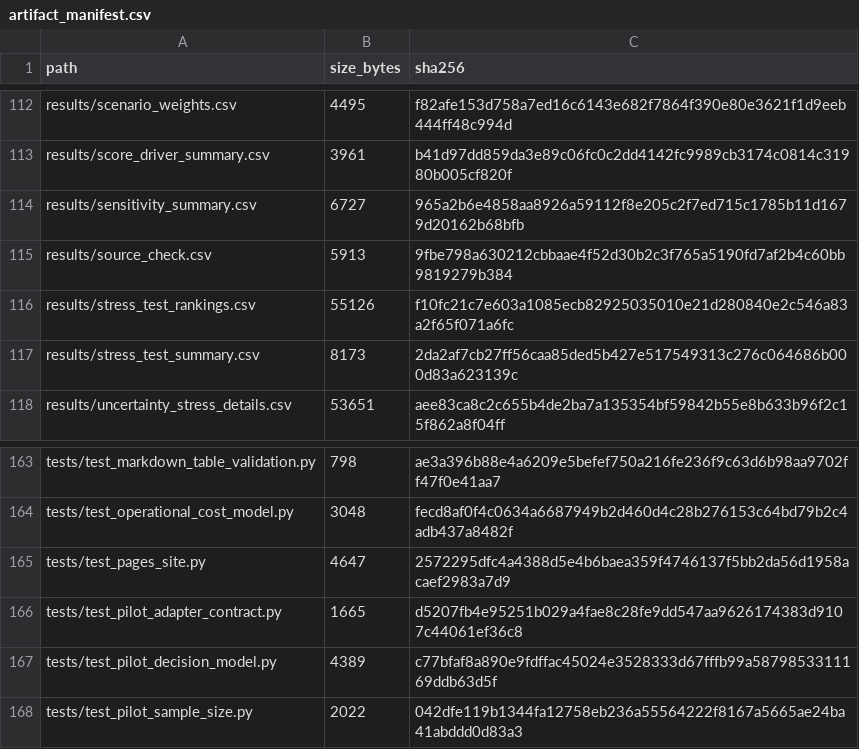
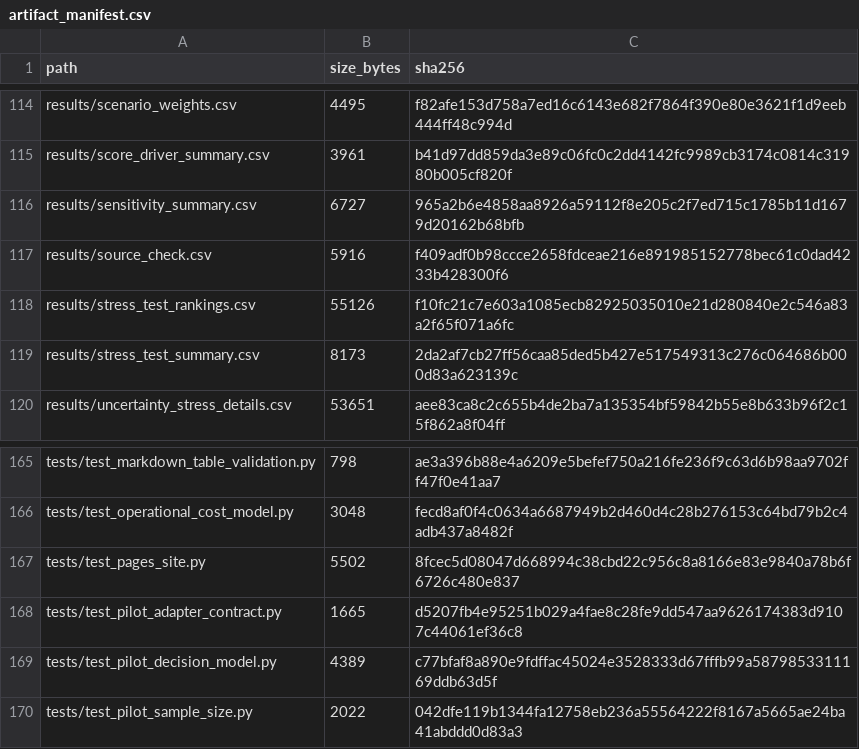
Before and after one commit to gvillarroel/sdlc, a CSV file: results/artifact_manifest.csv, drawn as a sheet; only a part is shown, gaps mark what is left out; the diff covers the shown part only.

```diff
--- a/results/artifact_manifest.csv
+++ b/results/artifact_manifest.csv
@@ -114,3 +116,3 @@ results/score_driver_summary.csv,3961,b41d97dd859da3e89c06fc0c2dd4142fc9989cb317
 results/sensitivity_summary.csv,6727,965a2b6e4858aa8926a59112f8e205c2f7ed715c1785b11d1679d20162b68bfb
-results/source_check.csv,5913,9fbe798a630212cbbaae4f52d30b2c3f765a5190fd7af2b4c60bb9819279b384
+results/source_check.csv,5916,f409adf0b98ccce2658fdceae216e891985152778bec61c0dad4233b428300f6
 results/stress_test_rankings.csv,55126,f10fc21c7e603a1085ecb82925035010e21d280840e2c546a83a2f65f071a6fc
@@ -164,3 +166,3 @@ tests/test_markdown_table_validation.py,798,ae3a396b88e4a6209e5befef750a216fe236
 tests/test_operational_cost_model.py,3048,fecd8af0f4c0634a6687949b2d460d4c28b276153c64bd79b2c4adb437a8482f
-tests/test_pages_site.py,4647,2572295dfc4a4388d5e4b6baea359f4746137f5bb2da56d1958acaef2983a7d9
+tests/test_pages_site.py,5502,8fcec5d08047d668994c38cbd22c956c8a8166e83e9840a78b6f6726c480e837
 tests/test_pilot_adapter_contract.py,1665,d5207fb4e95251b029a4fae8c28fe9dd547aa9626174383d9107c44061ef36c8
```
Also changed, not shown: 2 added rows and 16 edited cells elsewhere in this file, results/local_artifact_reference_check.csv, results/markdown_table_check.csv, 8 other files.
